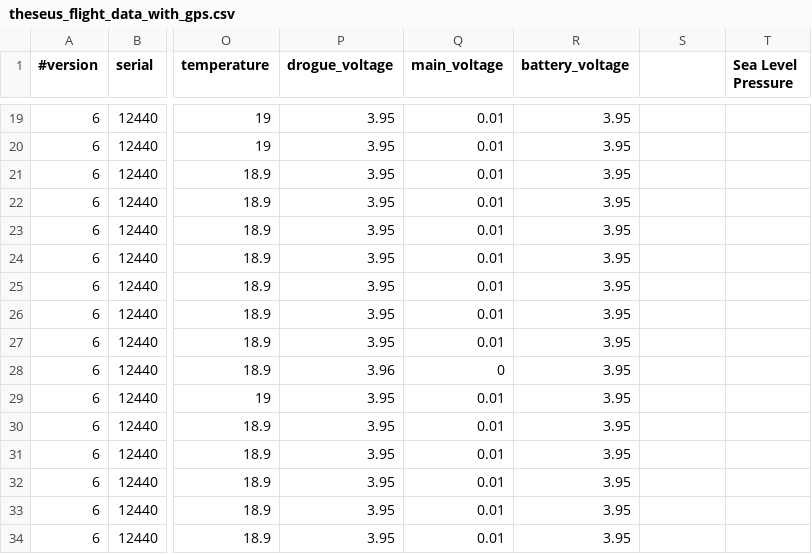
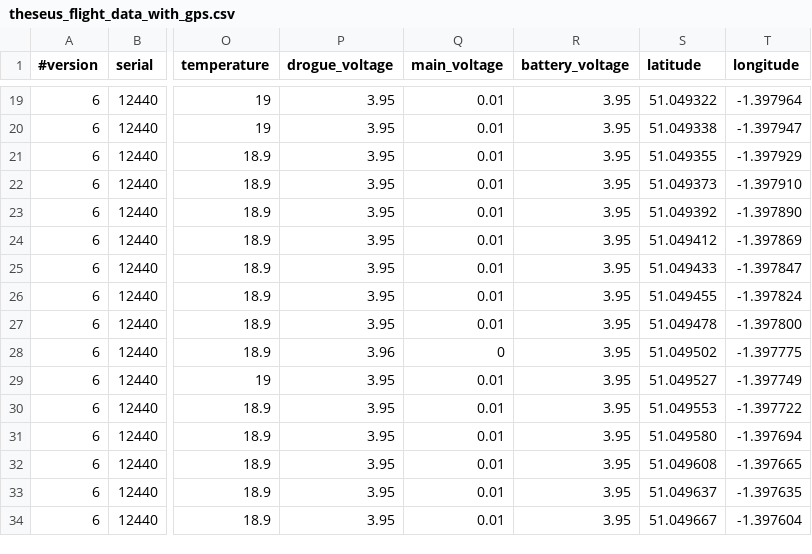
Before and after one commit to UCC-Rocket-and-Space-Exploration/CosmoSoft, a CSV file: sample_data/theseus_flight_data_with_gps.csv, drawn as a sheet; only a part is shown, gaps mark what is left out; the diff covers the shown part only; the diff names each change by its address in the sheet, - before the commit and + after, or states it on an @@ line.

```diff
--- a/sample_data/theseus_flight_data_with_gps.csv
+++ b/sample_data/theseus_flight_data_with_gps.csv
-S1: (empty)
+S1: latitude
-T1: Sea Level Pressure
+T1: longitude
-S19 (latitude): (empty)
+S19 (latitude): 51.049322
-T19 (longitude): (empty)
+T19 (longitude): -1.397964
-S20 (latitude): (empty)
+S20 (latitude): 51.049338
-T20 (longitude): (empty)
+T20 (longitude): -1.397947
-S21 (latitude): (empty)
+S21 (latitude): 51.049355
-T21 (longitude): (empty)
+T21 (longitude): -1.397929
-S22 (latitude): (empty)
+S22 (latitude): 51.049373
-T22 (longitude): (empty)
+T22 (longitude): -1.397910
-S23 (latitude): (empty)
+S23 (latitude): 51.049392
-T23 (longitude): (empty)
+T23 (longitude): -1.397890
-S24 (latitude): (empty)
+S24 (latitude): 51.049412
-T24 (longitude): (empty)
+T24 (longitude): -1.397869
-S25 (latitude): (empty)
+S25 (latitude): 51.049433
-T25 (longitude): (empty)
+T25 (longitude): -1.397847
-S26 (latitude): (empty)
+S26 (latitude): 51.049455
-T26 (longitude): (empty)
+T26 (longitude): -1.397824
-S27 (latitude): (empty)
+S27 (latitude): 51.049478
-T27 (longitude): (empty)
+T27 (longitude): -1.397800
-S28 (latitude): (empty)
+S28 (latitude): 51.049502
-T28 (longitude): (empty)
+T28 (longitude): -1.397775
-S29 (latitude): (empty)
+S29 (latitude): 51.049527
-T29 (longitude): (empty)
+T29 (longitude): -1.397749
-S30 (latitude): (empty)
+S30 (latitude): 51.049553
-T30 (longitude): (empty)
+T30 (longitude): -1.397722
-S31 (latitude): (empty)
+S31 (latitude): 51.049580
-T31 (longitude): (empty)
+T31 (longitude): -1.397694
-S32 (latitude): (empty)
+S32 (latitude): 51.049608
-T32 (longitude): (empty)
+T32 (longitude): -1.397665
-S33 (latitude): (empty)
+S33 (latitude): 51.049637
-T33 (longitude): (empty)
+T33 (longitude): -1.397635
-S34 (latitude): (empty)
+S34 (latitude): 51.049667
-T34 (longitude): (empty)
+T34 (longitude): -1.397604
```
Also changed, not shown: 9 removed rows and 72 edited cells elsewhere in this file, 14 other files.
